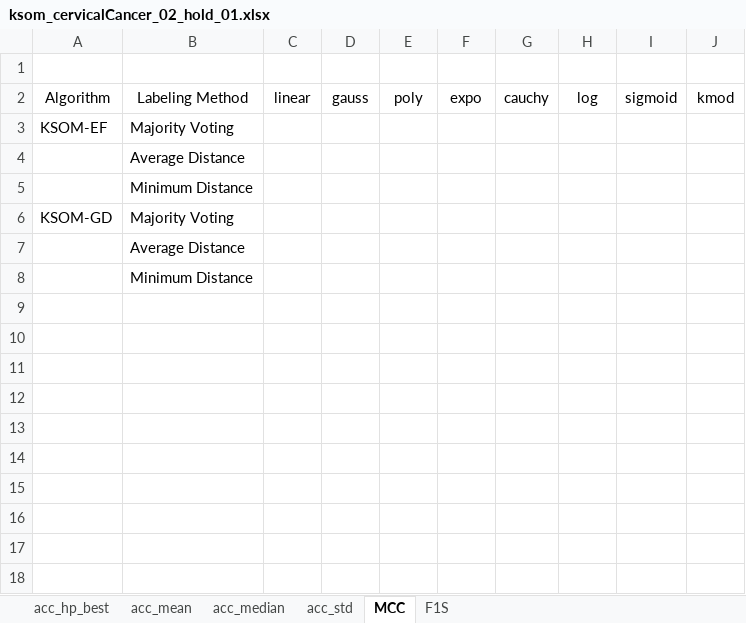
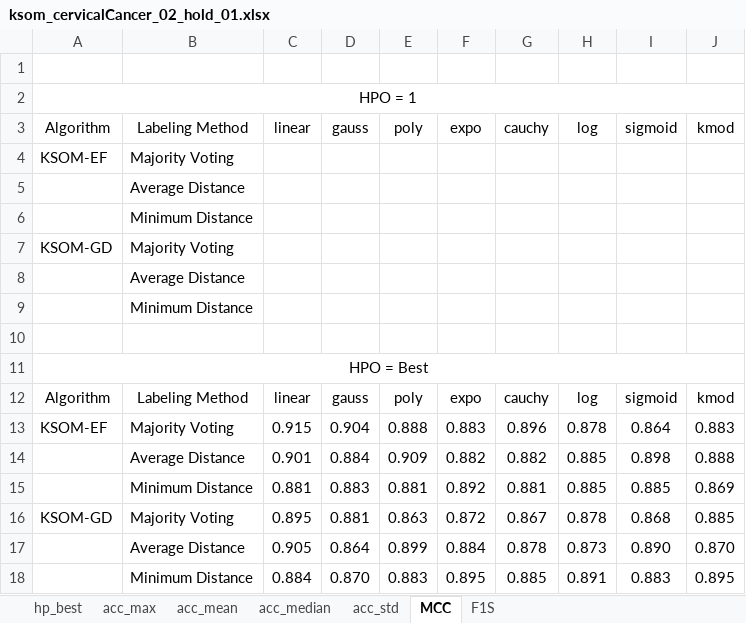
Before and after one commit to davidcoelho89/Matlab-MLTool-fp, an Excel workbook: results_analysis/ksom_cervicalCancer_02_hold_01.xlsx, sheet MCC, drawn as a sheet; values as stored, in another font and other column widths than the file's, no borders; the diff names each change by its address in the sheet, - before the commit and + after, or states it on an @@ line.

Commit message:
merged xls files of ksom datasets cervCancer and motorFail

```diff
--- a/results_analysis/ksom_cervicalCancer_02_hold_01.xlsx (sheet MCC)
+++ b/results_analysis/ksom_cervicalCancer_02_hold_01.xlsx (sheet MCC)
-sheet tab: acc_hp_best
+sheet tab: acc_max
+sheet tab: hp_best
+row 2: HPO = 1
+row 10: (empty)
+row 11: HPO = Best
+row 12: Algorithm | Labeling Method | linear | gauss | poly | expo | cauchy | log | sigmoid | kmod
+row 13: KSOM-EF | Majority Voting | 0.915 | 0.904 | 0.888 | 0.883 | 0.896 | 0.878 | 0.864 | 0.883
+row 14:  | Average Distance | 0.901 | 0.884 | 0.909 | 0.882 | 0.882 | 0.885 | 0.898 | 0.888
+row 15:  | Minimum Distance | 0.881 | 0.883 | 0.881 | 0.892 | 0.881 | 0.885 | 0.885 | 0.869
+row 16: KSOM-GD | Majority Voting | 0.895 | 0.881 | 0.863 | 0.872 | 0.867 | 0.878 | 0.868 | 0.885
+row 17:  | Average Distance | 0.905 | 0.864 | 0.899 | 0.884 | 0.878 | 0.873 | 0.890 | 0.870
+row 18:  | Minimum Distance | 0.884 | 0.870 | 0.883 | 0.895 | 0.885 | 0.891 | 0.883 | 0.895
```
Also changed, not shown: sheet acc_max, sheet acc_median, sheet F1S, sheet acc_mean, sheet acc_std, results_analysis/ksom_motorFailure_02_hold_01.xlsx, 2 other files.
